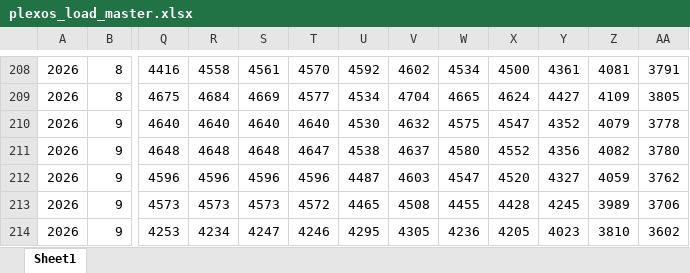
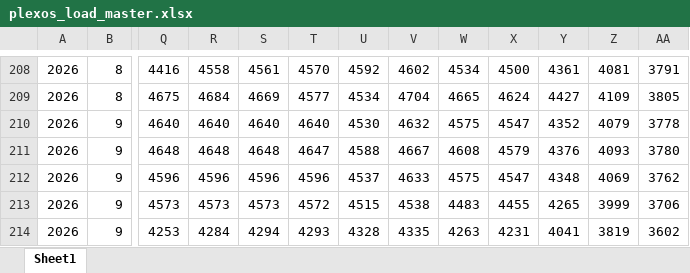
Before and after one commit to kkafadarova/eso-plexos-load, an Excel workbook: data/plexos_load_master.xlsx, sheet Sheet1, drawn as a sheet; only a part is shown, gaps mark what is left out; values as stored, in another font and other column widths than the file's, no borders; the diff covers the shown part only; the diff names each change by its address in the sheet, - before the commit and + after, or states it on an @@ line.

```diff
--- a/data/plexos_load_master.xlsx (sheet Sheet1)
+++ b/data/plexos_load_master.xlsx (sheet Sheet1)
-U211: 4538
+U211: 4588
-V211: 4637
+V211: 4667
-W211: 4580
+W211: 4608
-X211: 4552
+X211: 4579
-Y211: 4356
+Y211: 4376
-Z211: 4082
+Z211: 4093
-U212: 4487
+U212: 4537
-V212: 4603
+V212: 4633
-W212: 4547
+W212: 4575
-X212: 4520
+X212: 4547
-Y212: 4327
+Y212: 4348
-Z212: 4059
+Z212: 4069
-U213: 4465
+U213: 4515
-V213: 4508
+V213: 4538
-W213: 4455
+W213: 4483
-X213: 4428
+X213: 4455
-Y213: 4245
+Y213: 4265
-Z213: 3989
+Z213: 3999
-R214: 4234
+R214: 4284
-S214: 4247
+S214: 4294
-T214: 4246
+T214: 4293
-U214: 4295
+U214: 4328
-V214: 4305
+V214: 4335
-W214: 4236
+W214: 4263
-X214: 4205
+X214: 4231
-Y214: 4023
+Y214: 4041
-Z214: 3810
+Z214: 3819
```
Also changed, not shown: 1 added row and 9 edited cells elsewhere in this sheet.
